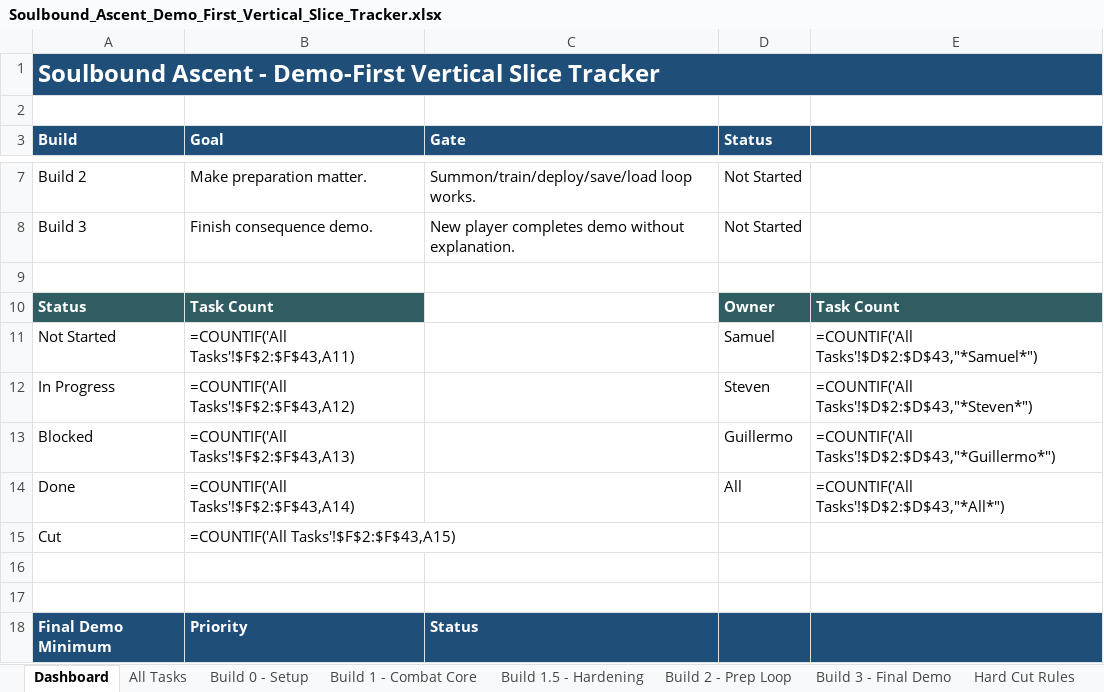
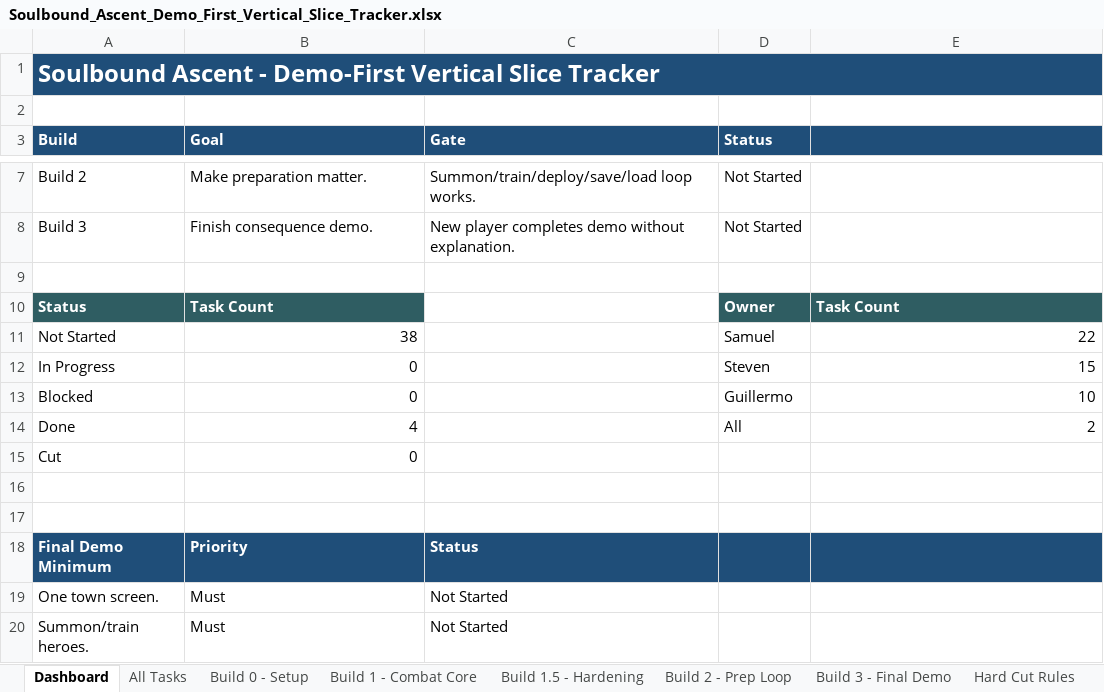
Before and after one commit to ShearStress021/SoulBoundAscent, an Excel workbook: Planning/Soulbound_Ascent_Demo_First_Vertical_Slice_Tracker.xlsx, sheet Dashboard, drawn as a sheet; only a part is shown, gaps mark what is left out; the shorter side is filled out with more unchanged rows; values as stored, in another font and other column widths than the file's, no borders; formulas without a stored value are shown as written; charts and pictures and table styles not drawn; the diff names each change by its address in the sheet, - before the commit and + after, or states it on an @@ line.

Commit message:
updated planning docs

```diff
--- a/Planning/Soulbound_Ascent_Demo_First_Vertical_Slice_Tracker.xlsx (sheet Dashboard)
+++ b/Planning/Soulbound_Ascent_Demo_First_Vertical_Slice_Tracker.xlsx (sheet Dashboard)
-B11 (Goal): =COUNTIF('All Tasks'!$F$2:$F$43,A11)
+B11 (Goal): 38
-E11: =COUNTIF('All Tasks'!$D$2:$D$43,"*Samuel*")
+E11: 22
-B12 (Goal): =COUNTIF('All Tasks'!$F$2:$F$43,A12)
+B12 (Goal): 0
-E12: =COUNTIF('All Tasks'!$D$2:$D$43,"*Steven*")
+E12: 15
-B13 (Goal): =COUNTIF('All Tasks'!$F$2:$F$43,A13)
+B13 (Goal): 0
-E13: =COUNTIF('All Tasks'!$D$2:$D$43,"*Guillermo*")
+E13: 10
-B14 (Goal): =COUNTIF('All Tasks'!$F$2:$F$43,A14)
+B14 (Goal): 4
-E14: =COUNTIF('All Tasks'!$D$2:$D$43,"*All*")
+E14: 2
-B15 (Goal): =COUNTIF('All Tasks'!$F$2:$F$43,A15)
+B15 (Goal): 0
```
Also changed, not shown: sheet Build 0 - Setup, sheet All Tasks, charts or pictures, 19 other files.
